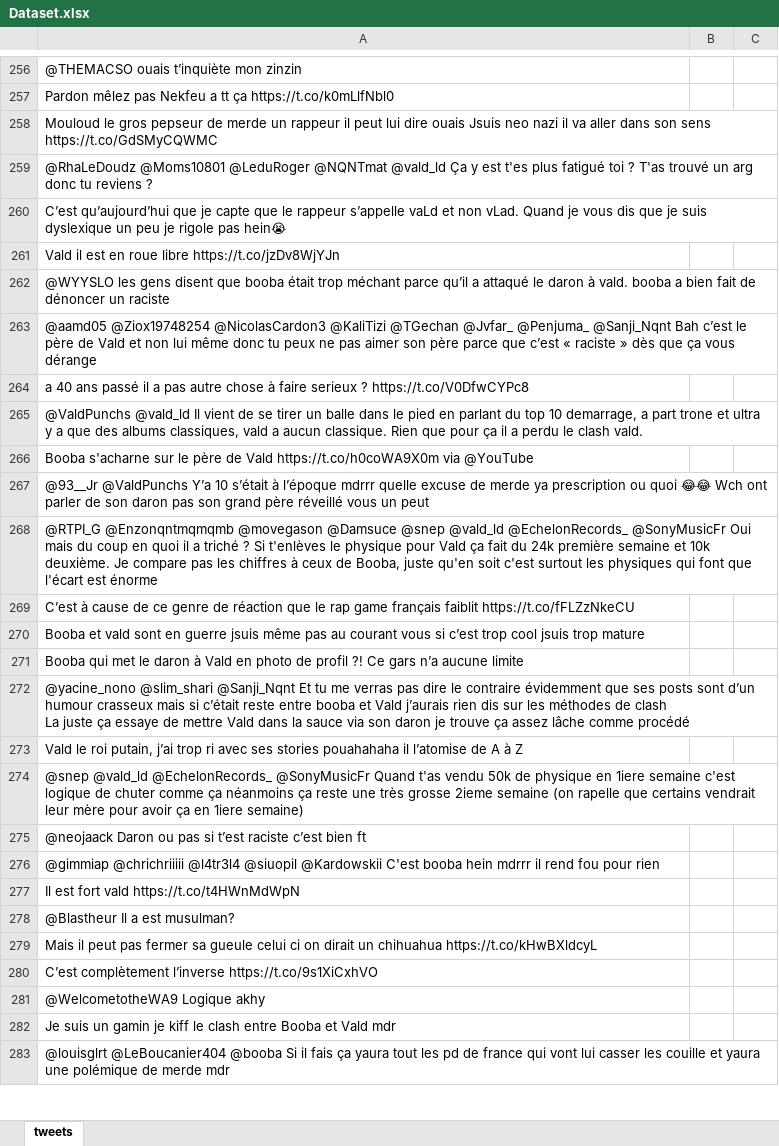
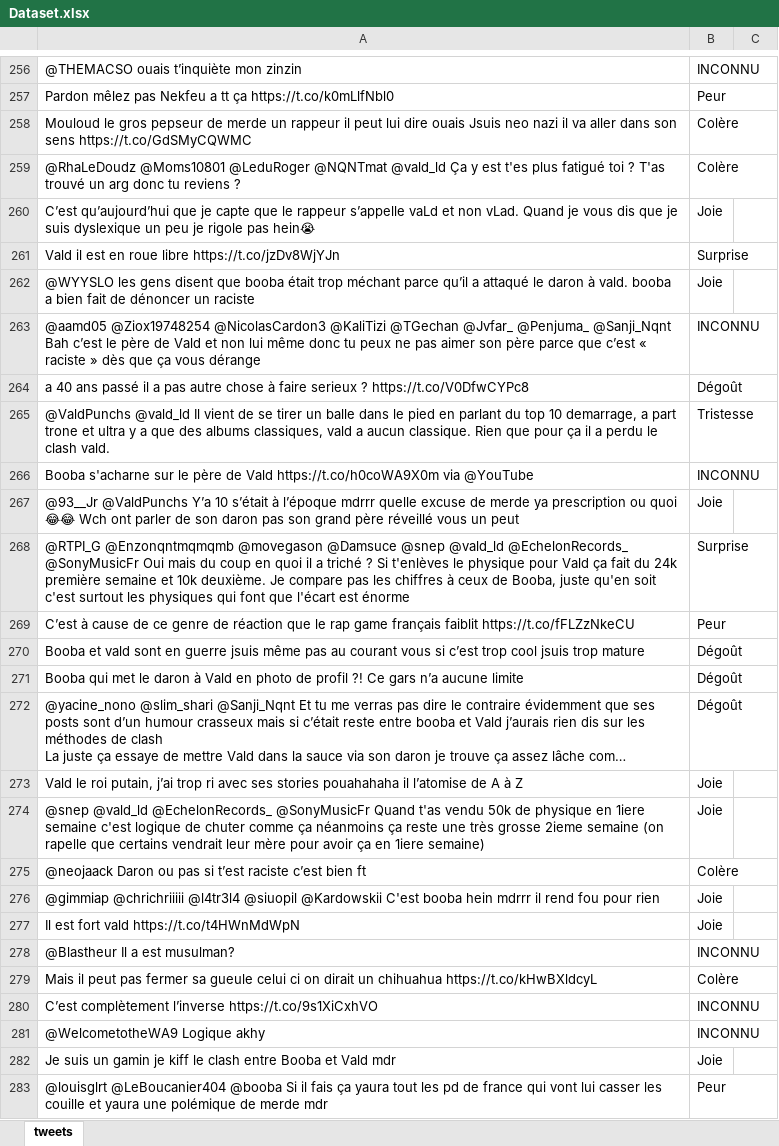
Before and after one commit to Arno500/twitter-emotion, an Excel workbook: Dataset.xlsx, sheet tweets, drawn as a sheet; only a part is shown, gaps mark what is left out; long unchanged cells end in …; values as stored, in another font and other column widths than the file's, no borders; table styles not drawn; the diff covers the shown part only; the diff names each change by its address in the sheet, - before the commit and + after, or states it on an @@ line.

```diff
--- a/Dataset.xlsx (sheet tweets)
+++ b/Dataset.xlsx (sheet tweets)
-B256: (empty)
+B256: INCONNU
-B257: (empty)
+B257: Peur
-B258:B259: (empty)
+B258:B259: Colère
-B260: (empty)
+B260: Joie
-B261: (empty)
+B261: Surprise
-B262: (empty)
+B262: Joie
-B263: (empty)
+B263: INCONNU
-B264: (empty)
+B264: Dégoût
-B265: (empty)
+B265: Tristesse
-B266: (empty)
+B266: INCONNU
-B267: (empty)
+B267: Joie
-B268: (empty)
+B268: Surprise
-B269: (empty)
+B269: Peur
-B270:B272: (empty)
+B270:B272: Dégoût
-B273:B274: (empty)
+B273:B274: Joie
-B275: (empty)
+B275: Colère
-B276:B277: (empty)
+B276:B277: Joie
-B278: (empty)
+B278: INCONNU
-B279: (empty)
+B279: Colère
-B280:B281: (empty)
+B280:B281: INCONNU
-B282: (empty)
+B282: Joie
-B283: (empty)
+B283: Peur
```
Also changed, not shown: 172 edited cells elsewhere in this sheet.
